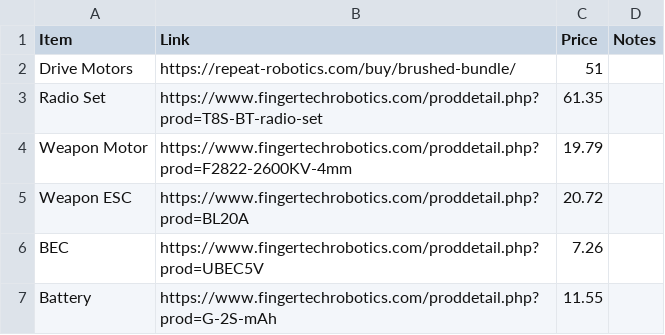
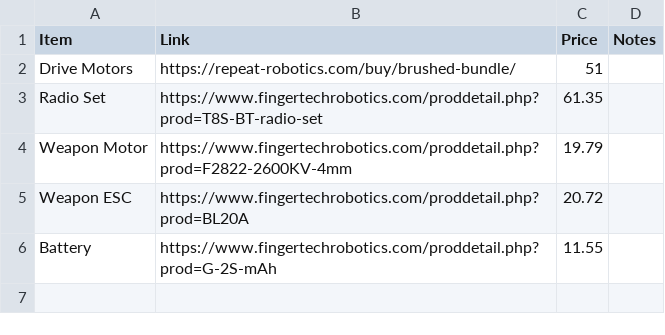
Before and after one commit to RileyBautista/Antweight-Combat-Robot, a CSV file: BOM.csv, drawn as a sheet; the diff names each change by its address in the sheet, - before the commit and + after, or states it on an @@ line.

Commit message:
Update BOM.csv

```diff
--- a/BOM.csv
+++ b/BOM.csv
-row 6: BEC | https://www.fingertechrobotics.com/proddetail.php?prod=UBEC5V | 7.26
```
